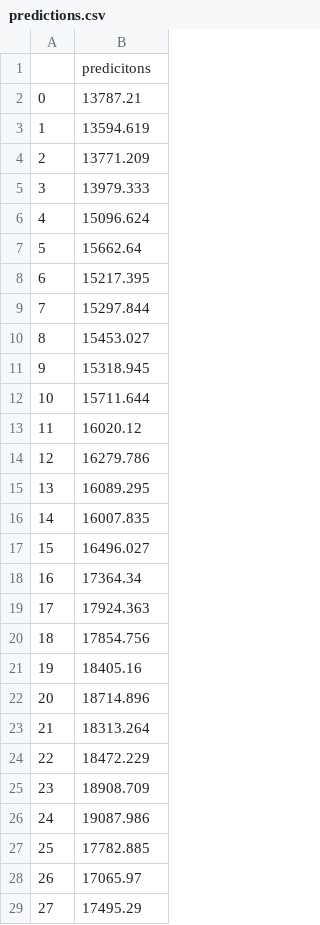
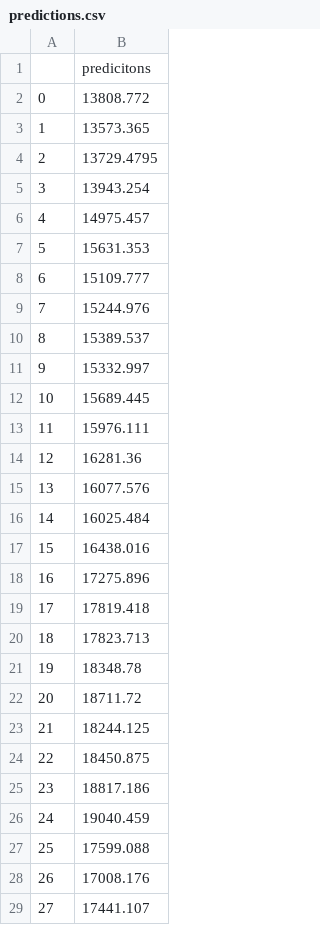
Before and after one commit to dylanjean/Final-Project, a CSV file: resources/predictions.csv, drawn as a sheet; only a part is shown; the diff covers the shown part only.

```diff
--- a/resources/predictions.csv
+++ b/resources/predictions.csv
@@ -1,29 +1,29 @@
 ,predicitons
-0,13787.21
-1,13594.619
-2,13771.209
-3,13979.333
-4,15096.624
-5,15662.64
-6,15217.395
-7,15297.844
-8,15453.027
-9,15318.945
-10,15711.644
-11,16020.12
-12,16279.786
-13,16089.295
-14,16007.835
-15,16496.027
-16,17364.34
-17,17924.363
-18,17854.756
-19,18405.16
-20,18714.896
-21,18313.264
-22,18472.229
-23,18908.709
-24,19087.986
-25,17782.885
-26,17065.97
-27,17495.29
+0,13808.772
+1,13573.365
+2,13729.4795
+3,13943.254
+4,14975.457
+5,15631.353
+6,15109.777
+7,15244.976
+8,15389.537
+9,15332.997
+10,15689.445
+11,15976.111
+12,16281.36
+13,16077.576
+14,16025.484
+15,16438.016
+16,17275.896
+17,17819.418
+18,17823.713
+19,18348.78
+20,18711.72
+21,18244.125
+22,18450.875
+23,18817.186
+24,19040.459
+25,17599.088
+26,17008.176
+27,17441.107
```
Also changed, not shown: 2 edited cells elsewhere in this file, 7 other files.
